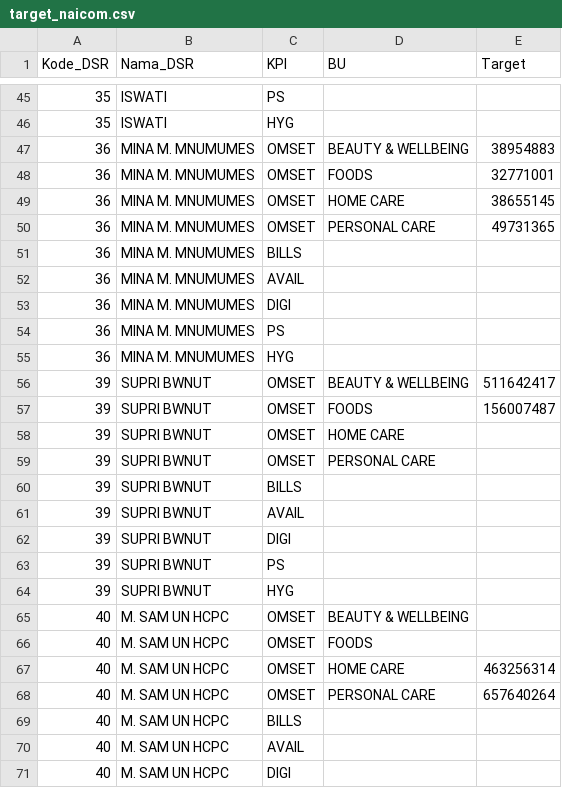
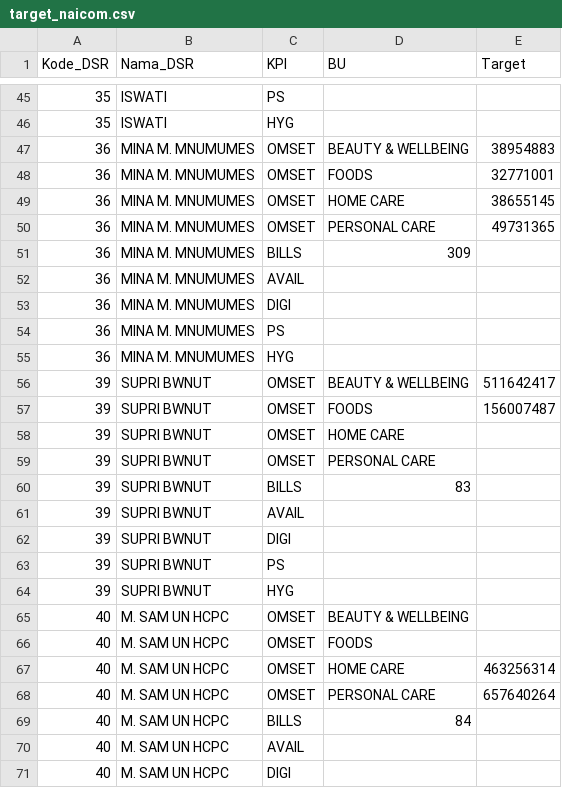
Before and after one commit to harisidikp-98/FAST-Tracker, a CSV file: data/target_naicom.csv, drawn as a sheet; only a part is shown, gaps mark what is left out; the diff covers the shown part only.

```diff
--- a/data/target_naicom.csv
+++ b/data/target_naicom.csv
@@ -50,3 +50,3 @@ Kode_DSR,Nama_DSR,KPI,BU,Target
 36,MINA M. MNUMUMES,OMSET,PERSONAL CARE,49731365
-36,MINA M. MNUMUMES,BILLS,,
+36,MINA M. MNUMUMES,BILLS,309
 36,MINA M. MNUMUMES,AVAIL,,
@@ -59,3 +59,3 @@ Kode_DSR,Nama_DSR,KPI,BU,Target
 39,SUPRI BWNUT,OMSET,PERSONAL CARE,
-39,SUPRI BWNUT,BILLS,,
+39,SUPRI BWNUT,BILLS,83
 39,SUPRI BWNUT,AVAIL,,
@@ -68,3 +68,3 @@ Kode_DSR,Nama_DSR,KPI,BU,Target
 40,M. SAM UN HCPC,OMSET,PERSONAL CARE,657640264
-40,M. SAM UN HCPC,BILLS,,
+40,M. SAM UN HCPC,BILLS,84
 40,M. SAM UN HCPC,AVAIL,,
```
Also changed, not shown: 5 edited cells elsewhere in this file.
